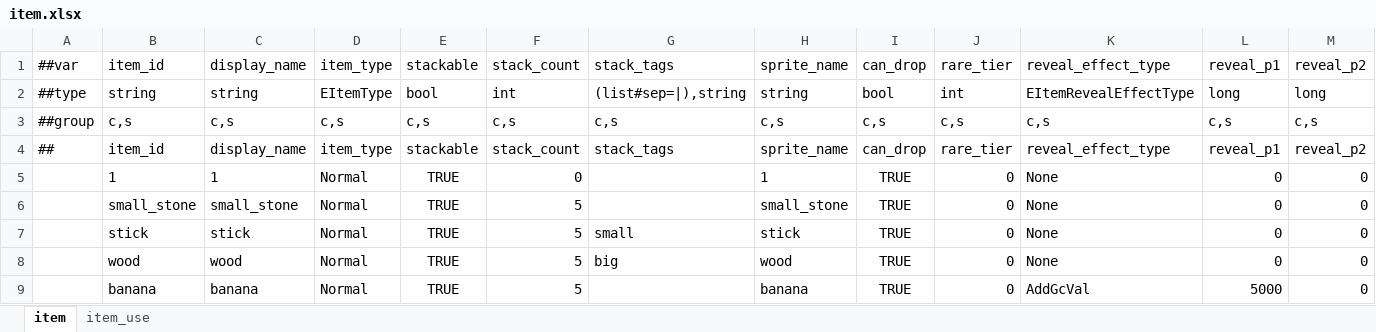
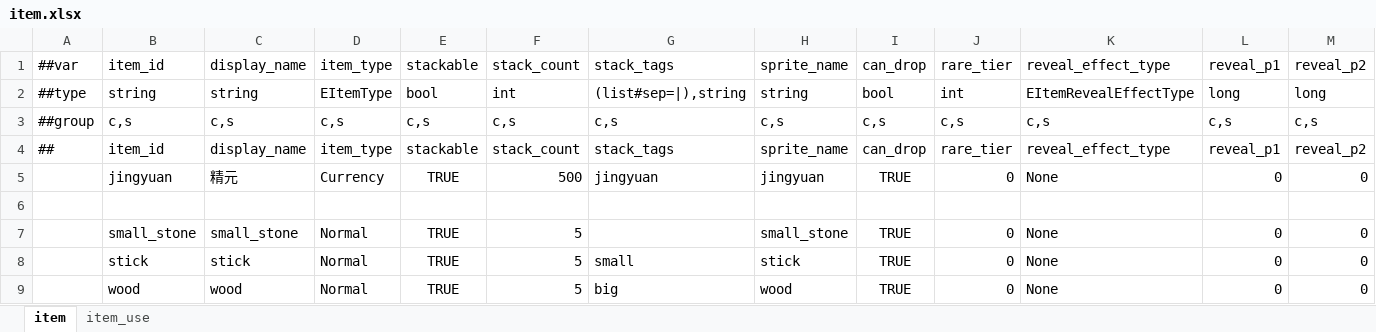
Before and after one commit to nmbswls/FkSucProj, an Excel workbook: Config/Datas/item.xlsx, sheet item, drawn as a sheet; only a part is shown; the shorter side is filled out with more unchanged rows; values as stored, in another font and other column widths than the file's, no borders; rows hold the shown columns only; the diff names each change by its address in the sheet, - before the commit and + after, or states it on an @@ line.

```diff
--- a/Config/Datas/item.xlsx (sheet item)
+++ b/Config/Datas/item.xlsx (sheet item)
-B5: 1
+B5: jingyuan
-C5: 1
+C5: 精元
-D5: Normal
+D5: Currency
-F5: 0
+F5: 500
-G5: (empty)
+G5: jingyuan
-H5: 1
+H5: jingyuan
+row 6: (empty)
```
Also changed, not shown: Config/Datas/skill.xlsx, 38 other files.
